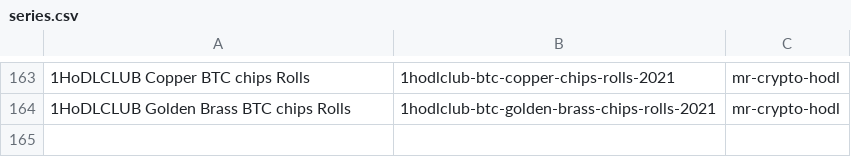
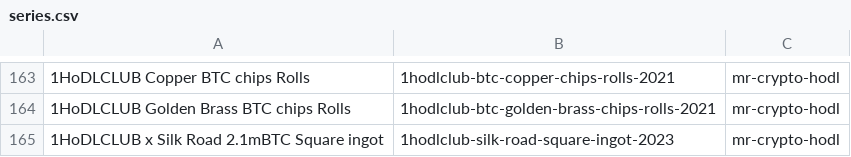
Before and after one commit to RaghavSood/collectibles, a CSV file: storage/sqlite/migrations/seeds/series.csv, drawn as a sheet; only a part is shown, gaps mark what is left out; the diff names each change by its address in the sheet, - before the commit and + after, or states it on an @@ line.

Commit message:
seeds: 1hodlclub silk road ingots

```diff
--- a/storage/sqlite/migrations/seeds/series.csv
+++ b/storage/sqlite/migrations/seeds/series.csv
+row 165: 1HoDLCLUB x Silk Road 2.1mBTC Square ingot | 1hodlclub-silk-road-square-ingot-2023 | mr-crypto-hodl
```
